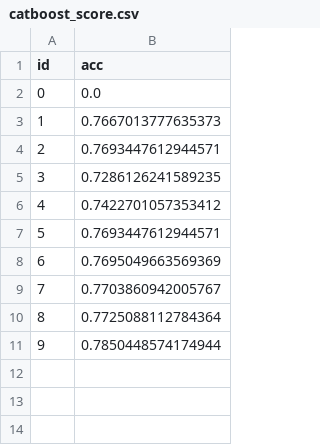
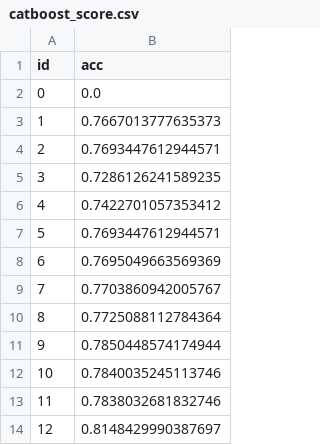
Before and after one commit to gt22/sber-2019, a CSV file: catboost_score.csv, drawn as a sheet.

```diff
--- a/catboost_score.csv
+++ b/catboost_score.csv
@@ -11 +11,4 @@ id,acc
 9,0.7850448574174944
+10,0.7840035245113746
+11,0.7838032681832746
+12,0.8148429990387697
```
Also changed, not shown: 1 other file.
